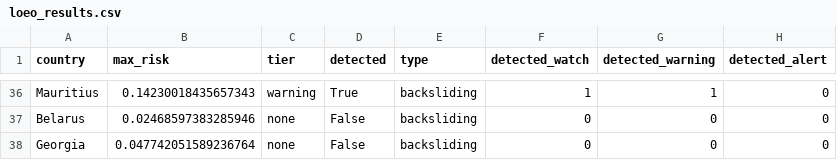
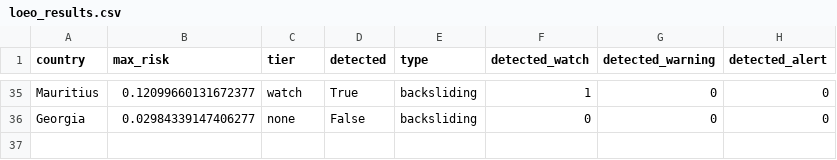
Before and after one commit to human-vc/AIM4D, a CSV file: stage5_ews/loeo_results.csv, drawn as a sheet; only a part is shown, gaps mark what is left out; removed rows and columns are numbered as before the commit, all else as after; the diff covers the shown part only; the diff names each change by its address in the sheet, - before the commit and + after, or states it on an @@ line.

```diff
--- a/stage5_ews/loeo_results.csv
+++ b/stage5_ews/loeo_results.csv
-B35 (max_risk): 0.14230018435657343
+B35 (max_risk): 0.12099660131672377
-C35 (tier): warning
+C35 (tier): watch
-G35 (detected_warning): 1
+G35 (detected_warning): 0
-row 37: Belarus | 0.02468597383285946 | none | False | backsliding | 0 | 0 | 0
-B36 (max_risk): 0.047742051589236764
+B36 (max_risk): 0.02984339147406277
```
Also changed, not shown: 1 removed row and 67 edited cells elsewhere in this file, robustness/bootstrap_cis.csv, robustness/contagion_seed_sweep.csv, 16 other files.
